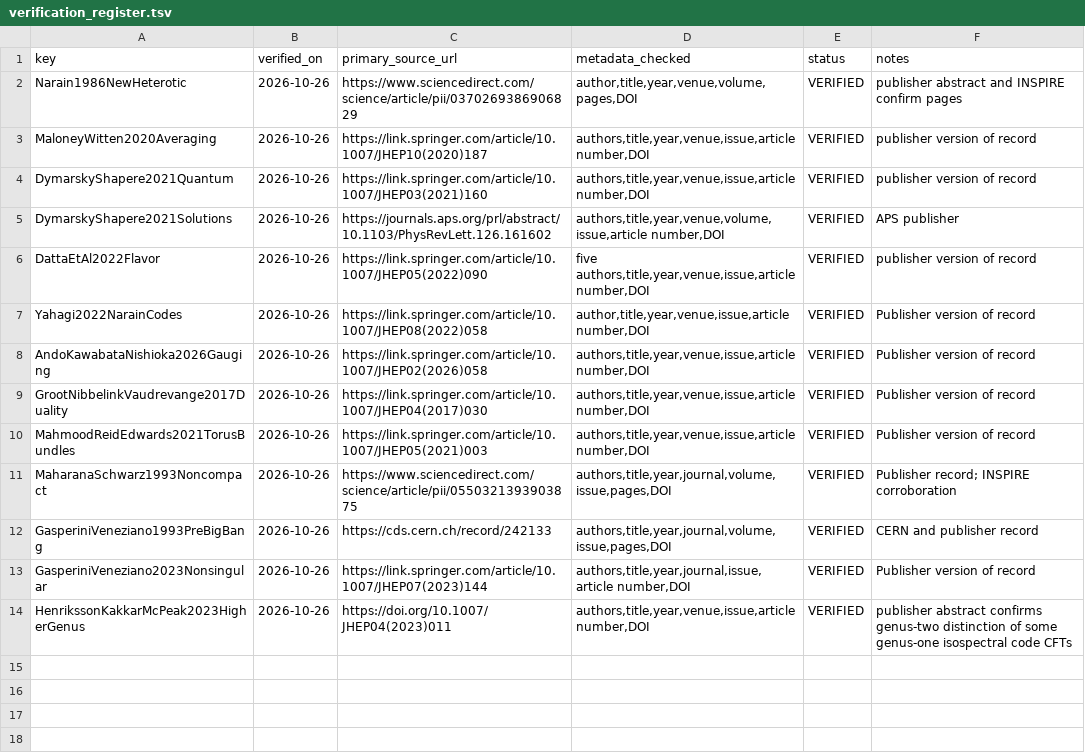
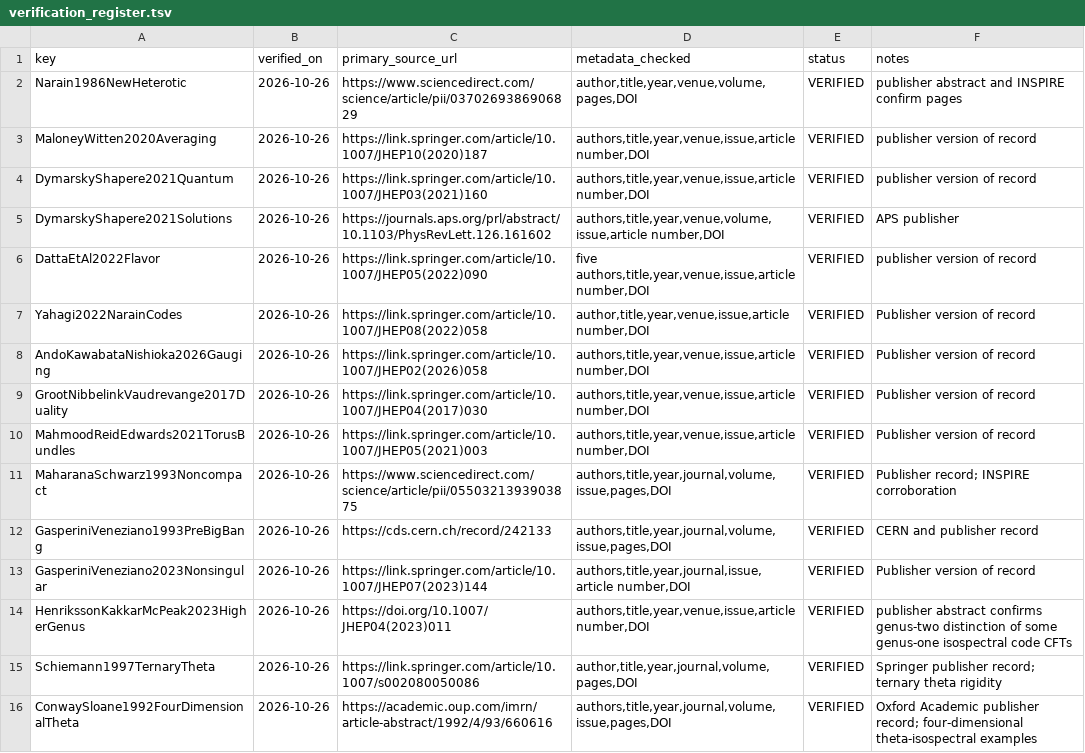
Before and after one commit to Arithmetic-Power-Geometry/Narain-Spectral-Extensions, a TSV file: reference/verification_register.tsv, drawn as a sheet; the diff names each change by its address in the sheet, - before the commit and + after, or states it on an @@ line.

Commit message:
P22: record publisher verification for two new theta series references

```diff
--- a/reference/verification_register.tsv
+++ b/reference/verification_register.tsv
+row 15: Schiemann1997TernaryTheta | 2026-10-26 | https://link.springer.com/article/10.1007/s002080050086 | author,title,year,journal,volume,pages,DOI | VERIFIED | Springer publisher record; ternary theta rigidity
+row 16: ConwaySloane1992FourDimensionalTheta | 2026-10-26 | https://academic.oup.com/imrn/article-abstract/1992/4/93/660616 | authors,title,year,journal,volume,issue,pages,DOI | VERIFIED | Oxford Academic publisher record; four-dimensional theta-isospectral examples
```
